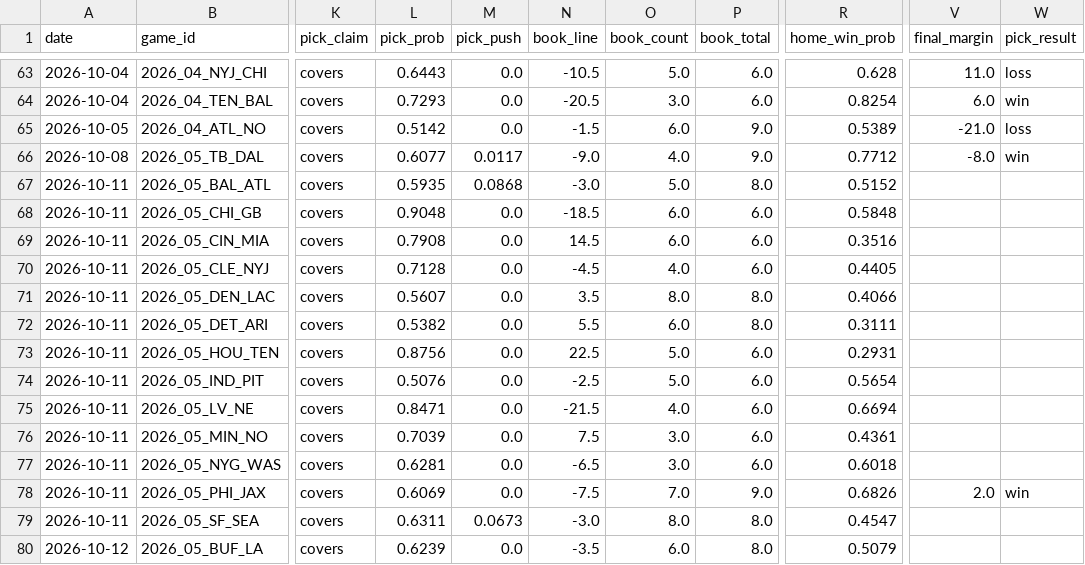
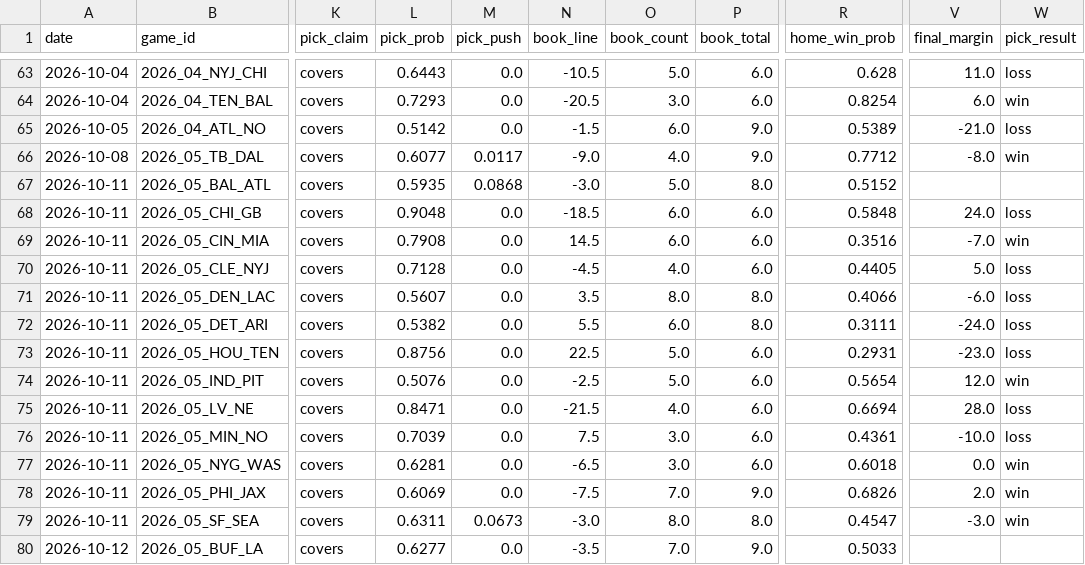
Before and after one commit to azcal/forecasting-lab, a CSV file: data/picks.csv, drawn as a sheet; only a part is shown, gaps mark what is left out; the diff covers the shown part only; the diff names each change by its address in the sheet, - before the commit and + after, or states it on an @@ line.

```diff
--- a/data/picks.csv
+++ b/data/picks.csv
-V68 (final_margin): (empty)
+V68 (final_margin): 24.0
-W68 (pick_result): (empty)
+W68 (pick_result): loss
-V69 (final_margin): (empty)
+V69 (final_margin): -7.0
-W69 (pick_result): (empty)
+W69 (pick_result): win
-V70 (final_margin): (empty)
+V70 (final_margin): 5.0
-W70:W73 (pick_result): (empty)
+W70:W73 (pick_result): loss
-V71 (final_margin): (empty)
+V71 (final_margin): -6.0
-V72 (final_margin): (empty)
+V72 (final_margin): -24.0
-V73 (final_margin): (empty)
+V73 (final_margin): -23.0
-V74 (final_margin): (empty)
+V74 (final_margin): 12.0
-W74 (pick_result): (empty)
+W74 (pick_result): win
-V75 (final_margin): (empty)
+V75 (final_margin): 28.0
-W75:W76 (pick_result): (empty)
+W75:W76 (pick_result): loss
-V76 (final_margin): (empty)
+V76 (final_margin): -10.0
-V77 (final_margin): (empty)
+V77 (final_margin): 0.0
-W77 (pick_result): (empty)
+W77 (pick_result): win
-V79 (final_margin): (empty)
+V79 (final_margin): -3.0
-W79 (pick_result): (empty)
+W79 (pick_result): win
-L80 (pick_prob): 0.6239
+L80 (pick_prob): 0.6277
-O80 (book_count): 6.0
+O80 (book_count): 7.0
-P80 (book_total): 8.0
+P80 (book_total): 9.0
-R80 (home_win_prob): 0.5079
+R80 (home_win_prob): 0.5033
```
Also changed, not shown: 1 added row and 150 edited cells elsewhere in this file, data/cs2.csv, data/mma.csv, 4 other files.
